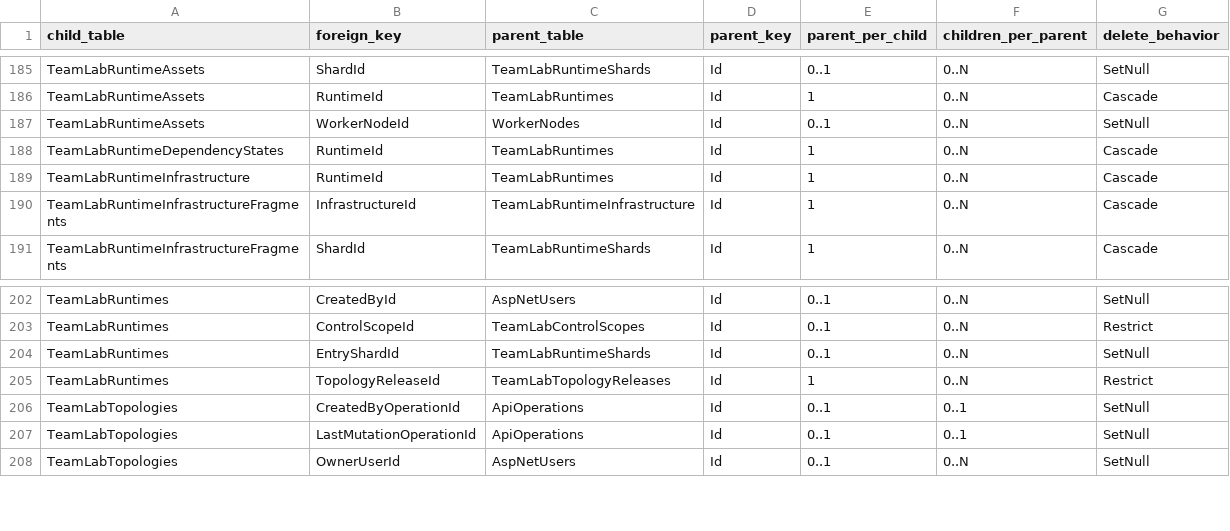
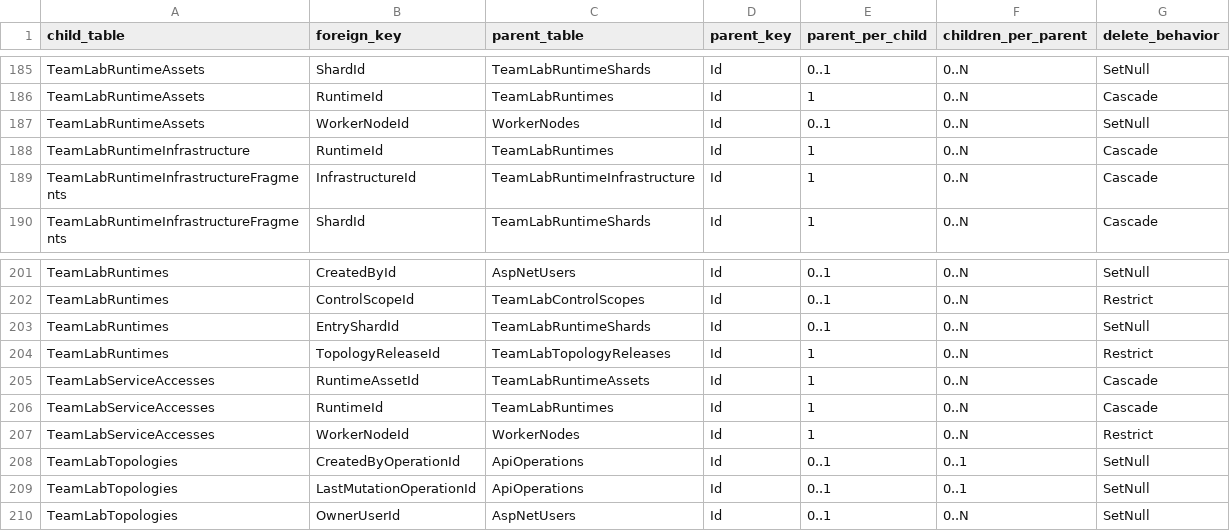
Before and after one commit to Y3X1L2/newGZCTF, a CSV file: docs/commercialization/database-diagrams/foreign-keys.csv, drawn as a sheet; only a part is shown, gaps mark what is left out.

Commit message:
docs(database): refresh briefing against latest main schema

```diff
--- a/docs/commercialization/database-diagrams/foreign-keys.csv
+++ b/docs/commercialization/database-diagrams/foreign-keys.csv
@@ -187,3 +187,2 @@ TeamLabRuntimeAssets,RuntimeId,TeamLabRuntimes,Id,1,0..N,Cascade
 TeamLabRuntimeAssets,WorkerNodeId,WorkerNodes,Id,0..1,0..N,SetNull
-TeamLabRuntimeDependencyStates,RuntimeId,TeamLabRuntimes,Id,1,0..N,Cascade
 TeamLabRuntimeInfrastructure,RuntimeId,TeamLabRuntimes,Id,1,0..N,Cascade
@@ -205,2 +204,5 @@ TeamLabRuntimes,EntryShardId,TeamLabRuntimeShards,Id,0..1,0..N,SetNull
 TeamLabRuntimes,TopologyReleaseId,TeamLabTopologyReleases,Id,1,0..N,Restrict
+TeamLabServiceAccesses,RuntimeAssetId,TeamLabRuntimeAssets,Id,1,0..N,Cascade
+TeamLabServiceAccesses,RuntimeId,TeamLabRuntimes,Id,1,0..N,Cascade
+TeamLabServiceAccesses,WorkerNodeId,WorkerNodes,Id,1,0..N,Restrict
 TeamLabTopologies,CreatedByOperationId,ApiOperations,Id,0..1,0..1,SetNull
```
Also changed, not shown: docs/commercialization/database-diagrams/tables.csv, 4 other files.
